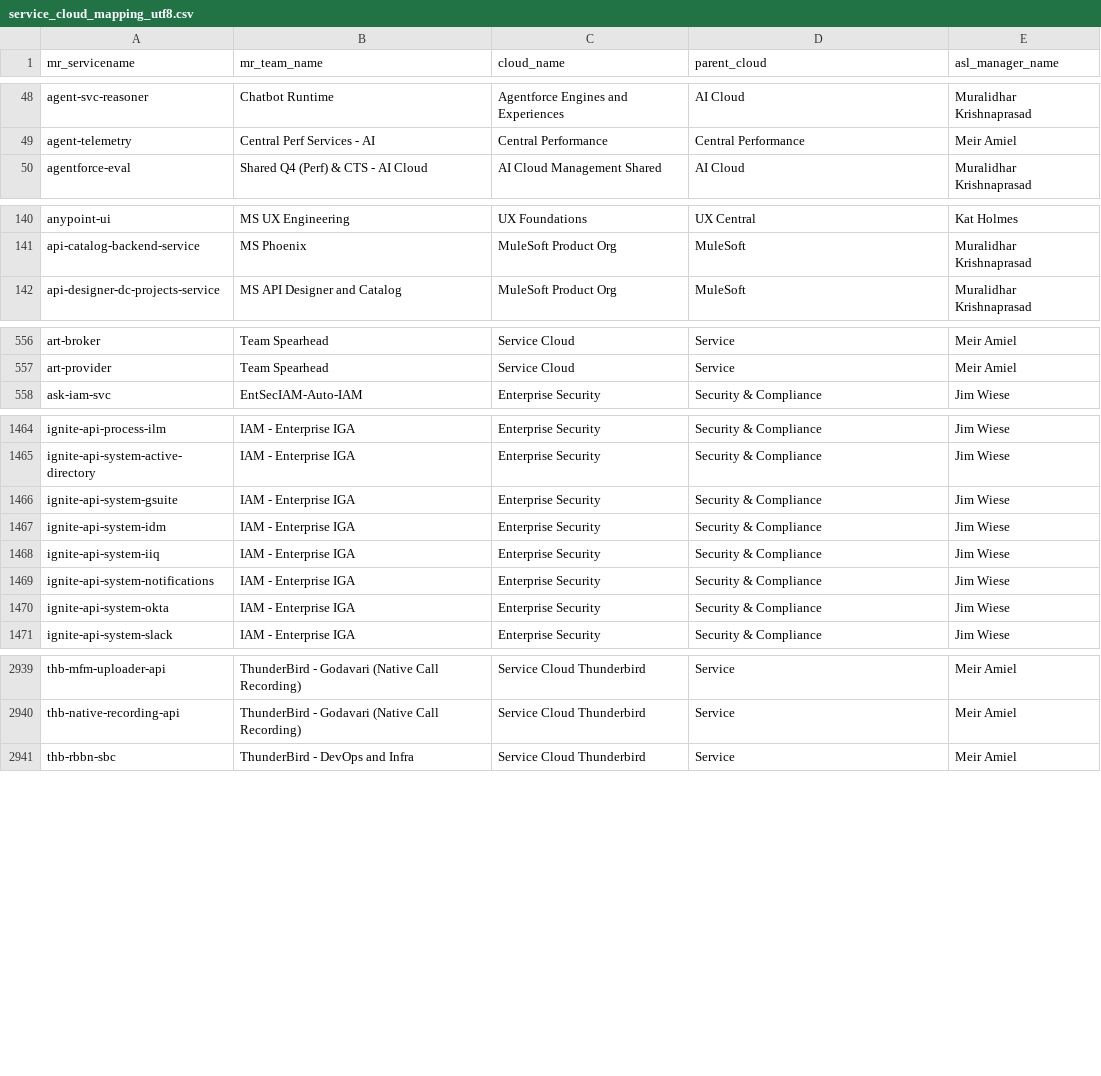
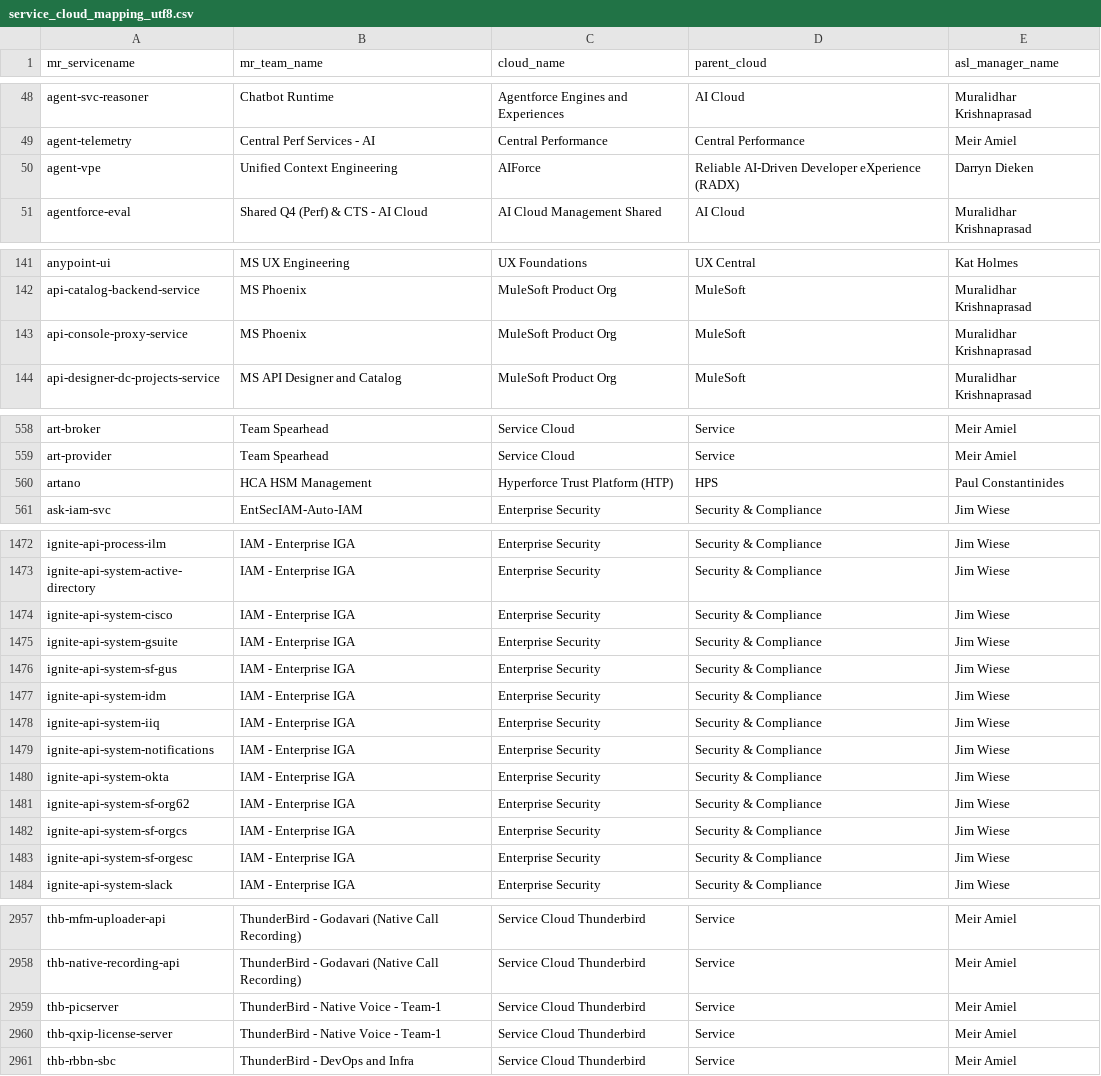
Before and after one commit to ms1105/hyperforce-runtime-platform-dashboard, a CSV file: assets/data/service_cloud_mapping_utf8.csv, drawn as a sheet; only a part is shown, gaps mark what is left out; the diff covers the shown part only; the diff names each change by its address in the sheet, - before the commit and + after, or states it on an @@ line.

```diff
--- a/assets/data/service_cloud_mapping_utf8.csv
+++ b/assets/data/service_cloud_mapping_utf8.csv
+row 50: agent-vpe | Unified Context Engineering | AIForce | Reliable AI-Driven Developer eXperience (RADX) | Darryn Dieken
+row 143: api-console-proxy-service | MS Phoenix | MuleSoft Product Org | MuleSoft | Muralidhar Krishnaprasad
+row 560: artano | HCA HSM Management | Hyperforce Trust Platform (HTP) | HPS | Paul Constantinides
+row 1474: ignite-api-system-cisco | IAM - Enterprise IGA | Enterprise Security | Security & Compliance | Jim Wiese
+row 1476: ignite-api-system-sf-gus | IAM - Enterprise IGA | Enterprise Security | Security & Compliance | Jim Wiese
+row 1481: ignite-api-system-sf-org62 | IAM - Enterprise IGA | Enterprise Security | Security & Compliance | Jim Wiese
+row 1482: ignite-api-system-sf-orgcs | IAM - Enterprise IGA | Enterprise Security | Security & Compliance | Jim Wiese
+row 1483: ignite-api-system-sf-orgesc | IAM - Enterprise IGA | Enterprise Security | Security & Compliance | Jim Wiese
+row 2959: thb-picserver | ThunderBird - Native Voice - Team-1 | Service Cloud Thunderbird | Service | Meir Amiel
+row 2960: thb-qxip-license-server | ThunderBird - Native Voice - Team-1 | Service Cloud Thunderbird | Service | Meir Amiel
```
Also changed, not shown: 10 added rows elsewhere in this file, assets/data/blackjack_adoption_normalized.csv, 23 other files.
